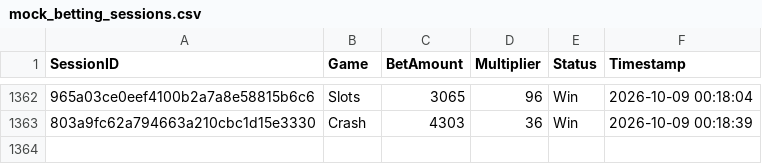
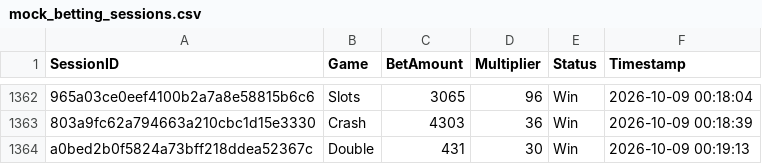
Before and after one commit to brunnojob/bet-admin-dashboard, a CSV file: mock_betting_sessions.csv, drawn as a sheet; only a part is shown, gaps mark what is left out; the diff names each change by its address in the sheet, - before the commit and + after, or states it on an @@ line.

Commit message:
﻿test(data): add mock betting session a0bed2b0f5824a73bff218ddea52367c
Add a simulated session for dashboard analytics testing.

Co-authored-by: notalkonlyxtc <335617621+notalkonlyxtc@users.noreply.github.com>

```diff
--- a/mock_betting_sessions.csv
+++ b/mock_betting_sessions.csv
+row 1364: a0bed2b0f5824a73bff218ddea52367c | Double | 431 | 30 | Win | 2026-10-09 00:19:13
```
